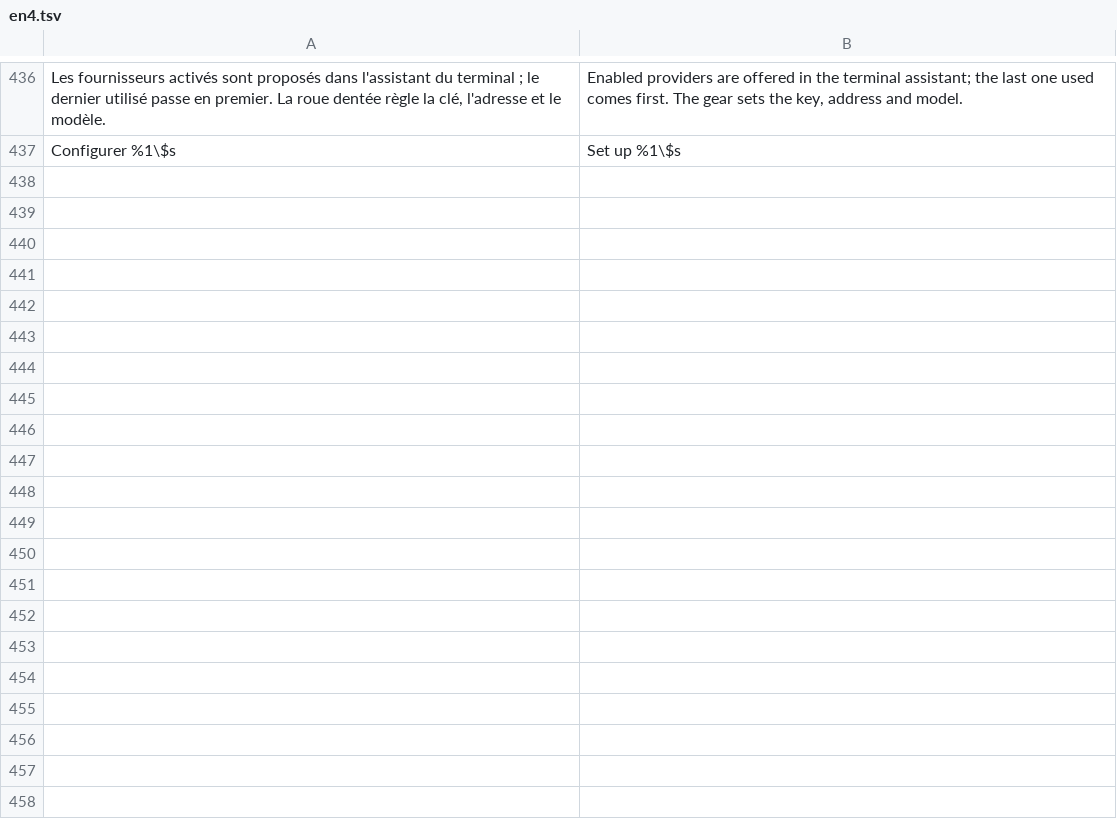
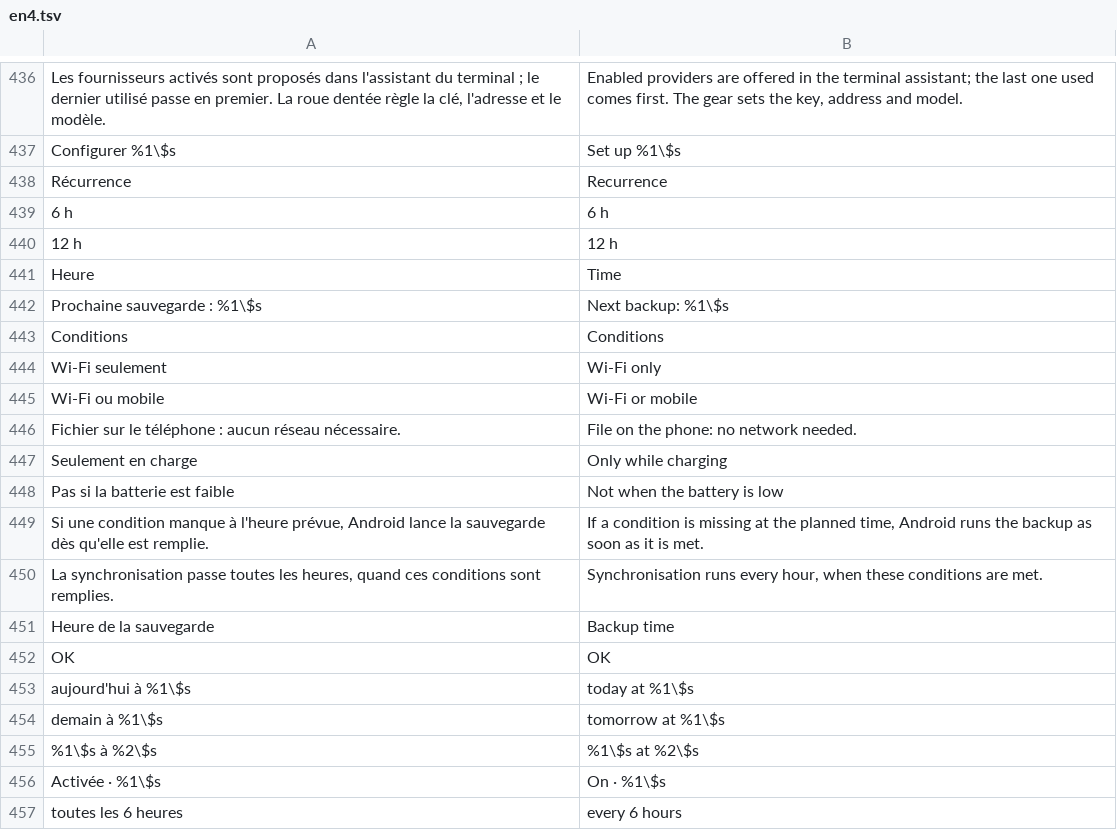
Before and after one commit to MrDDream/Nautile, a TSV file: core/i18n/translations/en4.tsv, drawn as a sheet; only a part is shown, gaps mark what is left out; the diff covers the shown part only.

```diff
--- a/core/i18n/translations/en4.tsv
+++ b/core/i18n/translations/en4.tsv
@@ -437 +437,21 @@ Les fournisseurs activés sont proposés dans l'assistant du terminal ; le derni
 Configurer %1\$s	Set up %1\$s
+Récurrence	Recurrence
+6 h	6 h
+12 h	12 h
+Heure	Time
+Prochaine sauvegarde : %1\$s	Next backup: %1\$s
+Conditions	Conditions
+Wi-Fi seulement	Wi-Fi only
+Wi-Fi ou mobile	Wi-Fi or mobile
+Fichier sur le téléphone : aucun réseau nécessaire.	File on the phone: no network needed.
+Seulement en charge	Only while charging
+Pas si la batterie est faible	Not when the battery is low
+Si une condition manque à l'heure prévue, Android lance la sauvegarde dès qu'elle est remplie.	If a condition is missing at the planned time, Android runs the backup as soon as it is met.
+La synchronisation passe toutes les heures, quand ces conditions sont remplies.	Synchronisation runs every hour, when these conditions are met.
+Heure de la sauvegarde	Backup time
+OK	OK
+aujourd'hui à %1\$s	today at %1\$s
+demain à %1\$s	tomorrow at %1\$s
+%1\$s à %2\$s	%1\$s at %2\$s
+Activée · %1\$s	On · %1\$s
+toutes les 6 heures	every 6 hours
```
Also changed, not shown: 22 added rows elsewhere in this file, 22 other files.
